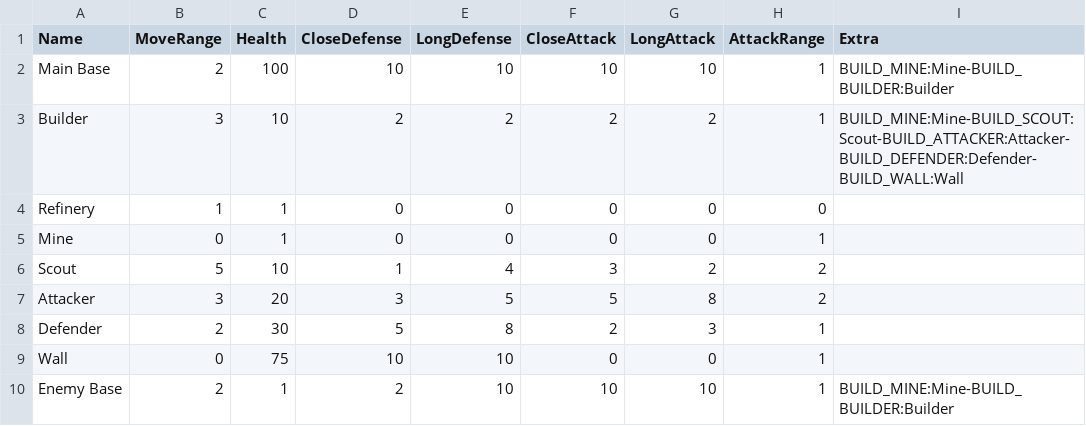
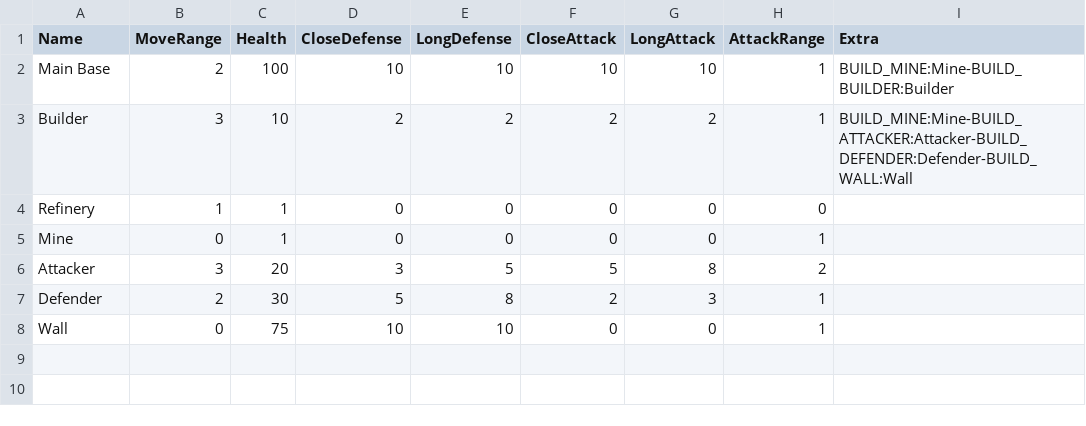
Before and after one commit to CharlieDelune/Orbital-Decay, a CSV file: Assets/GameData/units.csv, drawn as a sheet.

```diff
--- a/Assets/GameData/units.csv
+++ b/Assets/GameData/units.csv
@@ -2,6 +2,5 @@
 Main Base,2,100,10,10,10,10,1,BUILD_MINE:Mine-BUILD_BUILDER:Builder
-Builder,3,10,2,2,2,2,1,BUILD_MINE:Mine-BUILD_SCOUT:Scout-BUILD_ATTACKER:Attacker-BUILD_DEFENDER:Defender-BUILD_WALL:Wall
+Builder,3,10,2,2,2,2,1,BUILD_MINE:Mine-BUILD_ATTACKER:Attacker-BUILD_DEFENDER:Defender-BUILD_WALL:Wall
 Refinery,1,1,0,0,0,0,0,
 Mine,0,1,0,0,0,0,1,
-Scout,5,10,1,4,3,2,2,
 Attacker,3,20,3,5,5,8,2,
@@ -9,2 +8 @@ Defender,2,30,5,8,2,3,1,
 Wall,0,75,10,10,0,0,1,
-Enemy Base,2,1,2,10,10,10,1,BUILD_MINE:Mine-BUILD_BUILDER:Builder
```
Also changed, not shown: Assets/GameData/recipes.csv, 29 other files.
